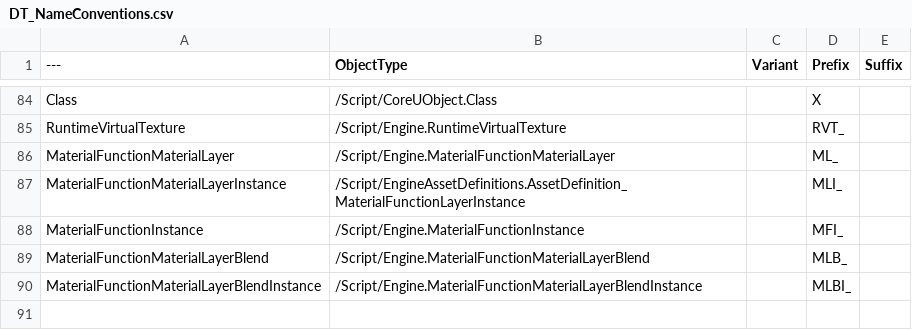
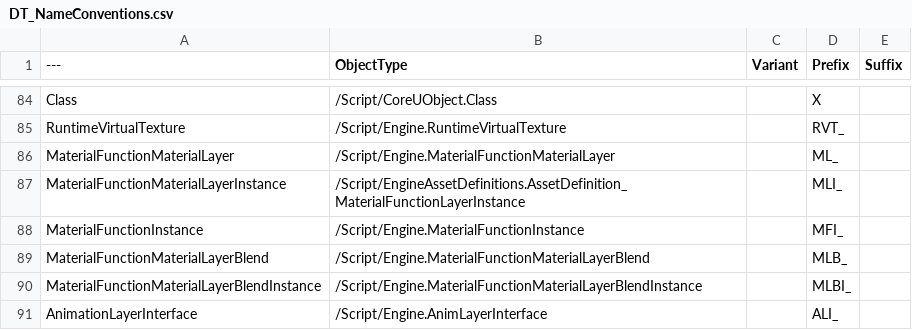
Before and after one commit to realityforge/course-unreal-engine-5-advanced-action-rpg, a CSV file: Plugins/RuleRanger/SourceContent/AssetNames/DT_NameConventions.csv, drawn as a sheet; only a part is shown, gaps mark what is left out; the diff names each change by its address in the sheet, - before the commit and + after, or states it on an @@ line.

Commit message:
Record naming convention for AnimationLayerInterface subtypes

```diff
--- a/Plugins/RuleRanger/SourceContent/AssetNames/DT_NameConventions.csv
+++ b/Plugins/RuleRanger/SourceContent/AssetNames/DT_NameConventions.csv
+row 91: AnimationLayerInterface | /Script/Engine.AnimLayerInterface |  | ALI_
```
Also changed, not shown: 1 other file.
